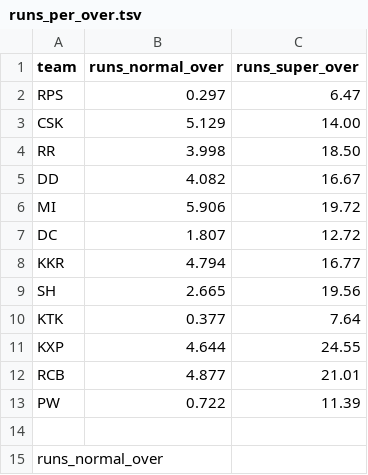
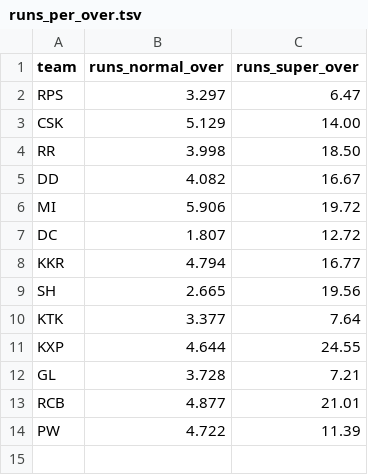
Before and after one commit to sudhir-behani/visualization_using_d3, a TSV file: src/runs_per_over.tsv, drawn as a sheet.

Commit message:
3 charts with data read once

```diff
--- a/src/runs_per_over.tsv
+++ b/src/runs_per_over.tsv
@@ -1,3 +1,3 @@
 team	runs_normal_over	runs_super_over
-RPS	0.297	6.47
+RPS	3.297	6.47
 CSK	5.129	14.00
@@ -9,7 +9,6 @@ KKR	4.794	16.77
 SH	2.665	19.56
-KTK	0.377	7.64
+KTK	3.377	7.64
 KXP	4.644	24.55
+GL	3.728	7.21
 RCB	4.877	21.01
-PW	0.722	11.39
-
-runs_normal_over
+PW	4.722	11.39
```
Also changed, not shown: 2 other files.
